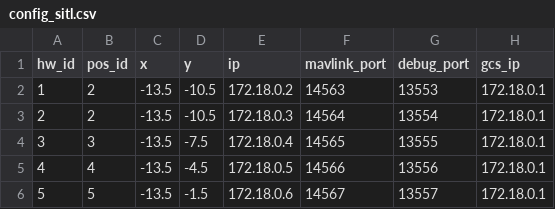
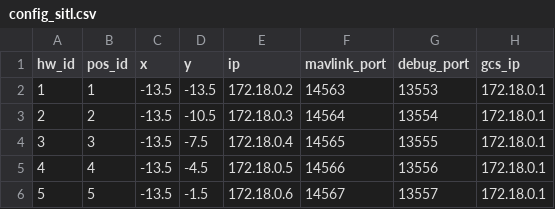
Before and after one commit to alireza787b/mavsdk_drone_show, a CSV file: config_sitl.csv, drawn as a sheet; only a part is shown.

Commit message:
Update configuration: 2024-12-26 08:33:49

```diff
--- a/config_sitl.csv
+++ b/config_sitl.csv
@@ -1,3 +1,3 @@
 hw_id,pos_id,x,y,ip,mavlink_port,debug_port,gcs_ip
-1,2,-13.5,-10.5,172.18.0.2,14563,13553,172.18.0.1
+1,1,-13.5,-13.5,172.18.0.2,14563,13553,172.18.0.1
 2,2,-13.5,-10.5,172.18.0.3,14564,13554,172.18.0.1
```
